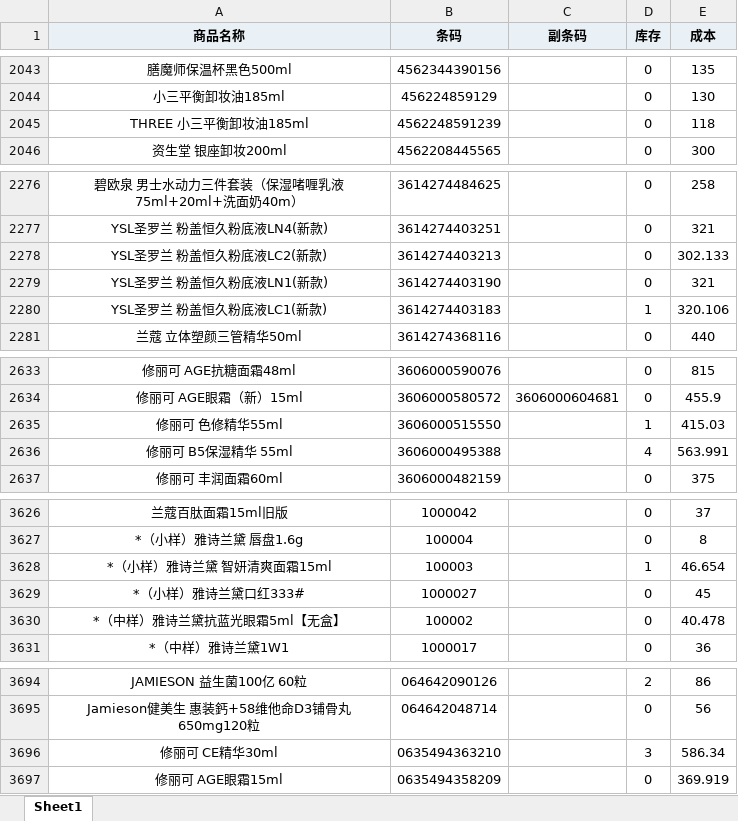
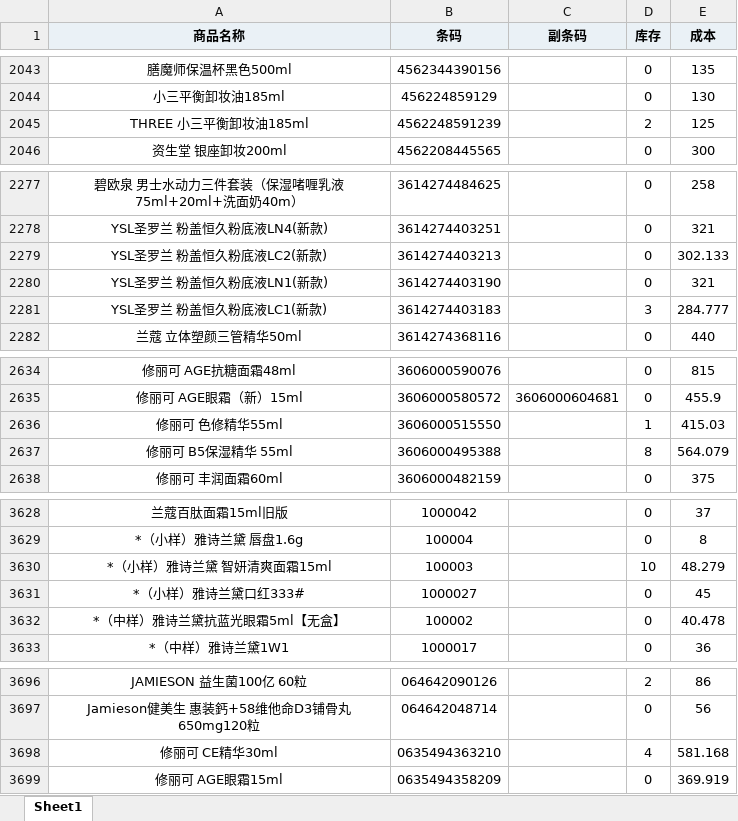
Before and after one commit to xiaoleo2694-ai/excel, an Excel workbook: hk.xlsx, sheet Sheet1, drawn as a sheet; only a part is shown, gaps mark what is left out; values as stored, in another font and other column widths than the file's, no borders; addresses are those after the commit; the diff covers the shown part only; the diff names each change by its address in the sheet, - before the commit and + after, or states it on an @@ line.

```diff
--- a/hk.xlsx (sheet Sheet1)
+++ b/hk.xlsx (sheet Sheet1)
-D2045 (库存): 0
+D2045 (库存): 2
-E2045 (成本): 118
+E2045 (成本): 125
-D2281 (库存): 1
+D2281 (库存): 3
-E2281 (成本): 320.106
+E2281 (成本): 284.777
-D2637 (库存): 4
+D2637 (库存): 8
-E2637 (成本): 563.991
+E2637 (成本): 564.079
-D3630 (库存): 1
+D3630 (库存): 10
-E3630 (成本): 46.654
+E3630 (成本): 48.279
-D3698 (库存): 3
+D3698 (库存): 4
-E3698 (成本): 586.34
+E3698 (成本): 581.168
```
Also changed, not shown: 2 added rows and 27 edited cells elsewhere in this sheet, jd.xlsx, md.xlsx.
